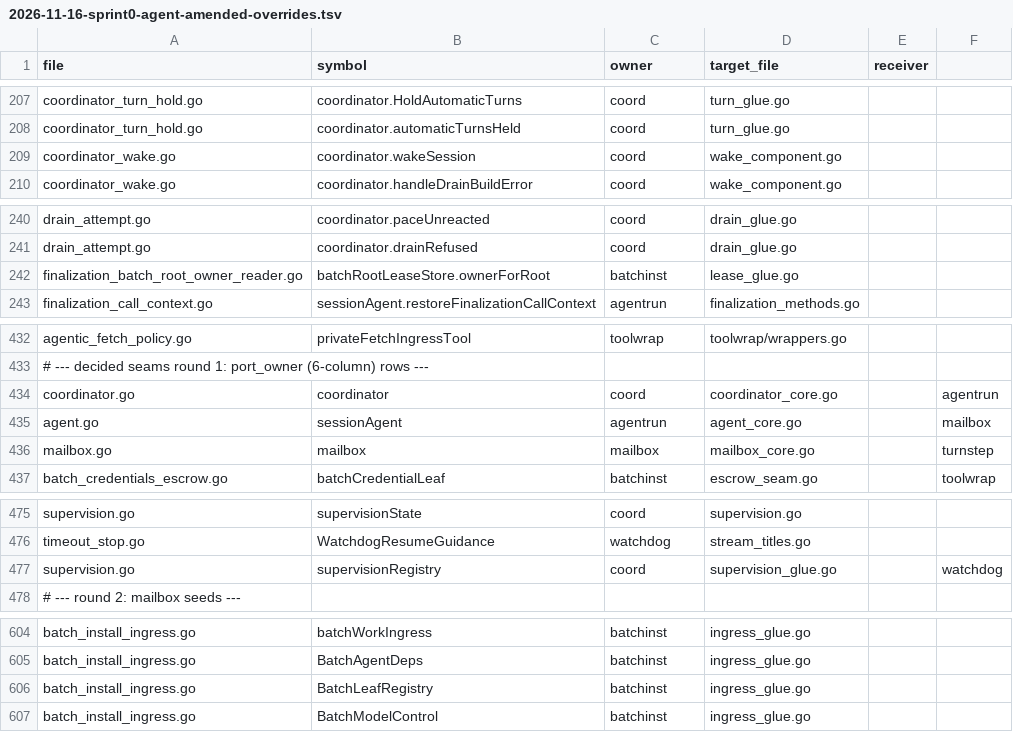
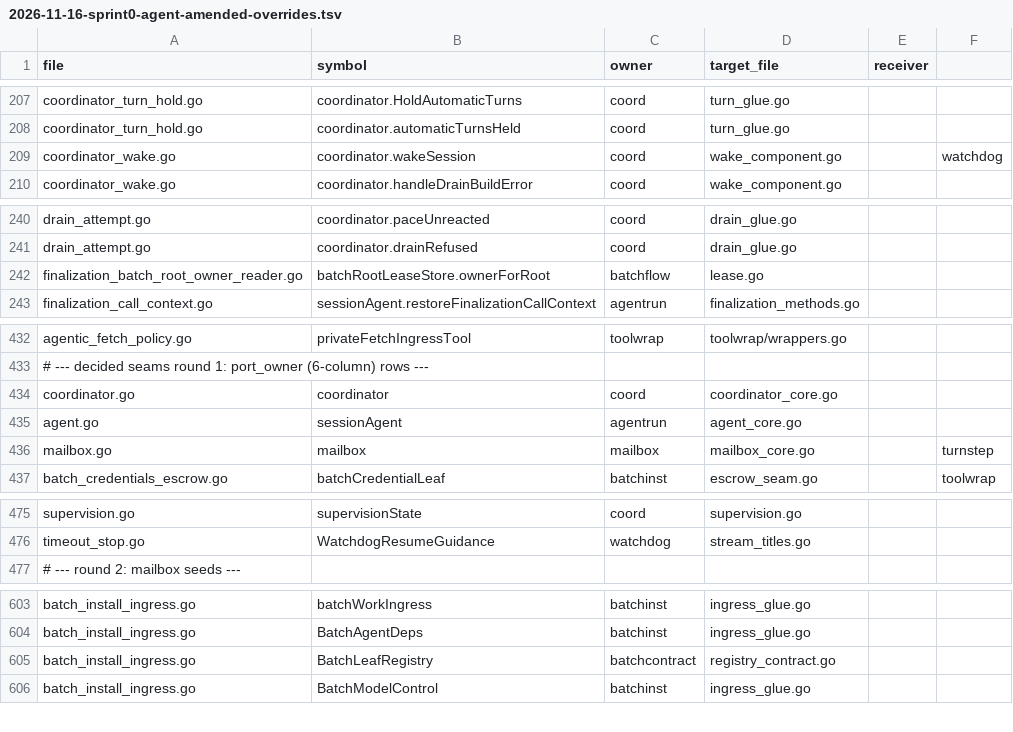
Before and after one commit to PHPCraftdream/rush, a TSV file: docs/plans/2026-11-16-sprint0-agent-amended-overrides.tsv, drawn as a sheet; only a part is shown, gaps mark what is left out; the diff covers the shown part only.

```diff
--- a/docs/plans/2026-11-16-sprint0-agent-amended-overrides.tsv
+++ b/docs/plans/2026-11-16-sprint0-agent-amended-overrides.tsv
@@ -208,3 +208,3 @@ coordinator_turn_hold.go	coordinator.HoldAutomaticTurns	coord	turn_glue.go
 coordinator_turn_hold.go	coordinator.automaticTurnsHeld	coord	turn_glue.go	
-coordinator_wake.go	coordinator.wakeSession	coord	wake_component.go	
+coordinator_wake.go	coordinator.wakeSession	coord	wake_component.go		watchdog
 coordinator_wake.go	coordinator.handleDrainBuildError	coord	wake_component.go	
@@ -241,3 +241,3 @@ drain_attempt.go	coordinator.paceUnreacted	coord	drain_glue.go
 drain_attempt.go	coordinator.drainRefused	coord	drain_glue.go	
-finalization_batch_root_owner_reader.go	batchRootLeaseStore.ownerForRoot	batchinst	lease_glue.go	
+finalization_batch_root_owner_reader.go	batchRootLeaseStore.ownerForRoot	batchflow	lease.go	
 finalization_call_context.go	sessionAgent.restoreFinalizationCallContext	agentrun	finalization_methods.go	
@@ -433,4 +433,4 @@ agentic_fetch_policy.go	privateFetchIngressTool	toolwrap	toolwrap/wrappers.go
 # --- decided seams round 1: port_owner (6-column) rows ---
-coordinator.go	coordinator	coord	coordinator_core.go		agentrun
-agent.go	sessionAgent	agentrun	agent_core.go		mailbox
+coordinator.go	coordinator	coord	coordinator_core.go	
+agent.go	sessionAgent	agentrun	agent_core.go	
 mailbox.go	mailbox	mailbox	mailbox_core.go		turnstep
@@ -476,3 +476,2 @@ supervision.go	supervisionState	coord	supervision.go
 timeout_stop.go	WatchdogResumeGuidance	watchdog	stream_titles.go	
-supervision.go	supervisionRegistry	coord	supervision_glue.go		watchdog
 # --- round 2: mailbox seeds ---
@@ -605,3 +604,3 @@ batch_install_ingress.go	batchWorkIngress	batchinst	ingress_glue.go
 batch_install_ingress.go	BatchAgentDeps	batchinst	ingress_glue.go	
-batch_install_ingress.go	BatchLeafRegistry	batchinst	ingress_glue.go	
+batch_install_ingress.go	BatchLeafRegistry	batchcontract	registry_contract.go	
 batch_install_ingress.go	BatchModelControl	batchinst	ingress_glue.go	
```
Also changed, not shown: 30 added rows elsewhere in this file, 4 other files.
